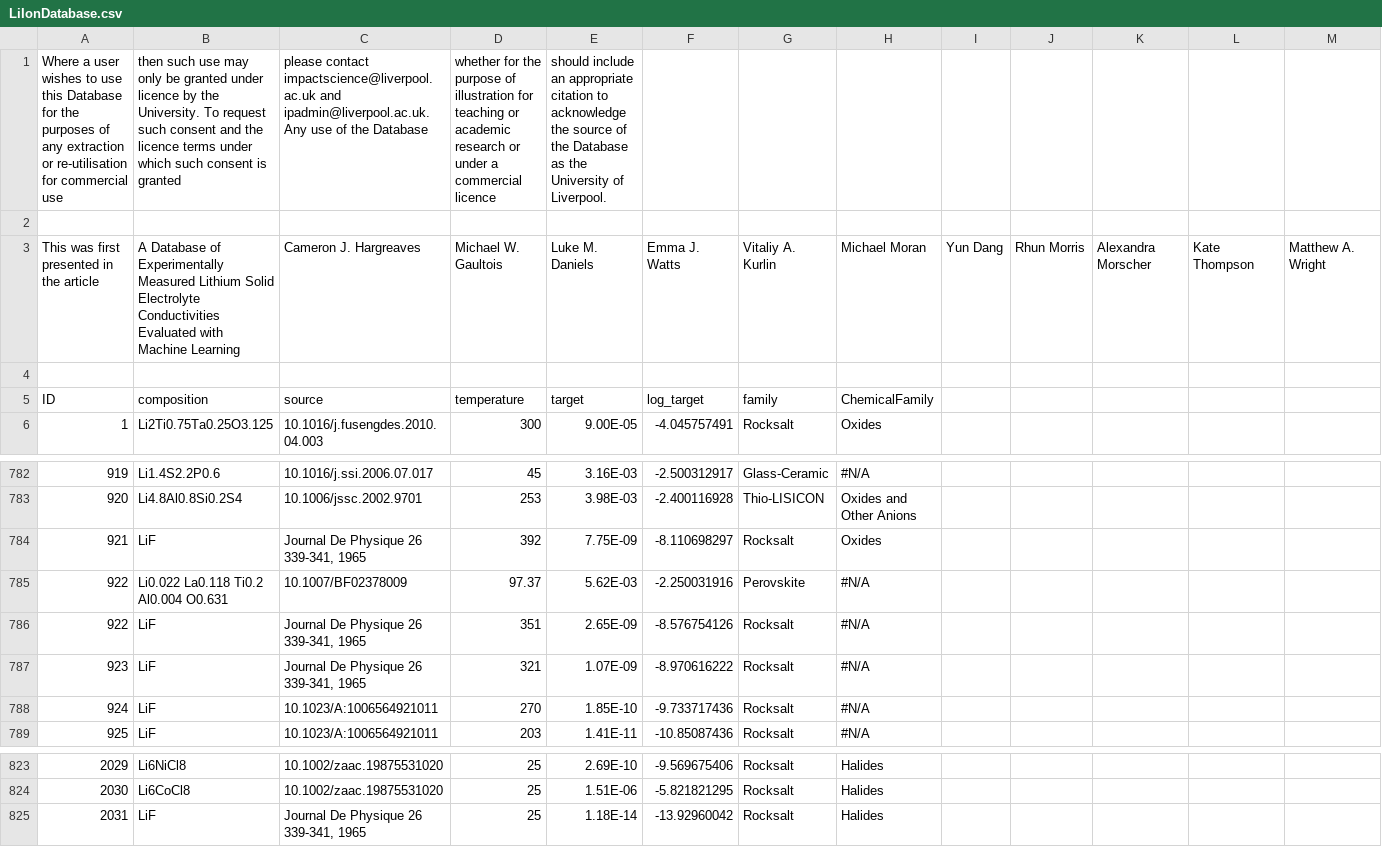
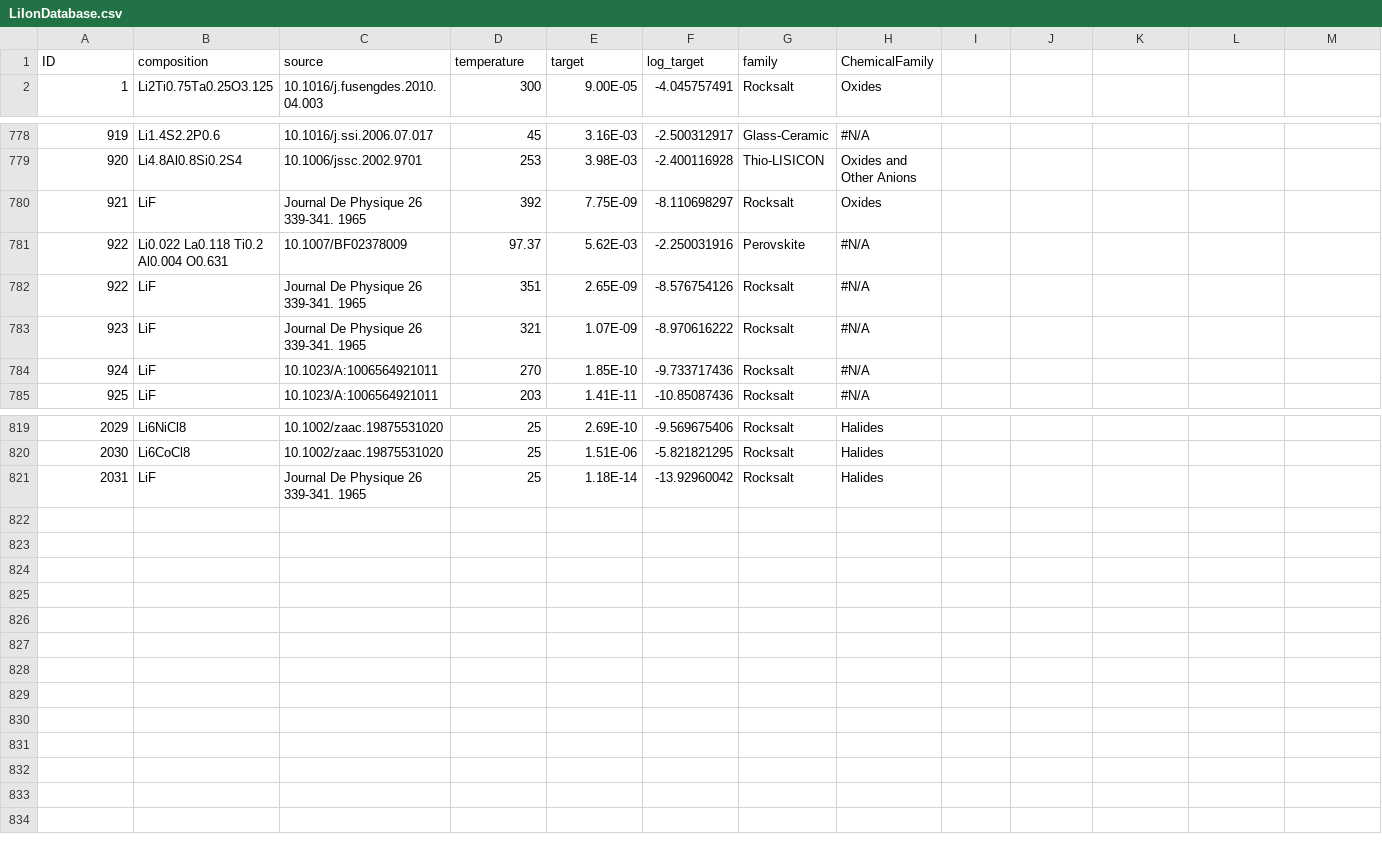
Before and after one commit to leah-mungai/leah---OBELiX, a CSV file: data/other/LiIonDatabase.csv, drawn as a sheet; only a part is shown, gaps mark what is left out; removed rows and columns are numbered as before the commit, all else as after; rows hold the shown columns only; the diff names each change by its address in the sheet, - before the commit and + after, or states it on an @@ line.

```diff
--- a/data/other/LiIonDatabase.csv
+++ b/data/other/LiIonDatabase.csv
-row 1: Where a user wishes to use this Database for the purposes of any extraction or re-utilisation for commercial use | then such use may only be granted under licence by the University. To request such consent and the licence terms under which such consent is granted | please contact impactscience@liverpool.ac.uk and ipadmin@liverpool.ac.uk. Any use of the Database | whether for the purpose of illustration for teaching or academic research or under a commercial licence | should include an appropriate citation to acknowledge the source of the Database as the University of Liverpool.
-row 2: (empty)
-row 3: This was first presented in the article | A Database of Experimentally Measured Lithium Solid Electrolyte Conductivities Evaluated with Machine Learning | Cameron J. Hargreaves | Michael W. Gaultois | Luke M. Daniels | Emma J. Watts | Vitaliy A. Kurlin | Michael Moran | Yun Dang | Rhun Morris | Alexandra Morscher | Kate Thompson | Matthew A. Wright
-row 4: (empty)
-C780 (source): Journal De Physique 26 339-341, 1965
+C780 (source): Journal De Physique 26 339-341. 1965
-C782:C783 (source): Journal De Physique 26 339-341, 1965
+C782:C783 (source): Journal De Physique 26 339-341. 1965
-C821 (source): Journal De Physique 26 339-341, 1965
+C821 (source): Journal De Physique 26 339-341. 1965
```
Also changed, not shown: 11 other files.
